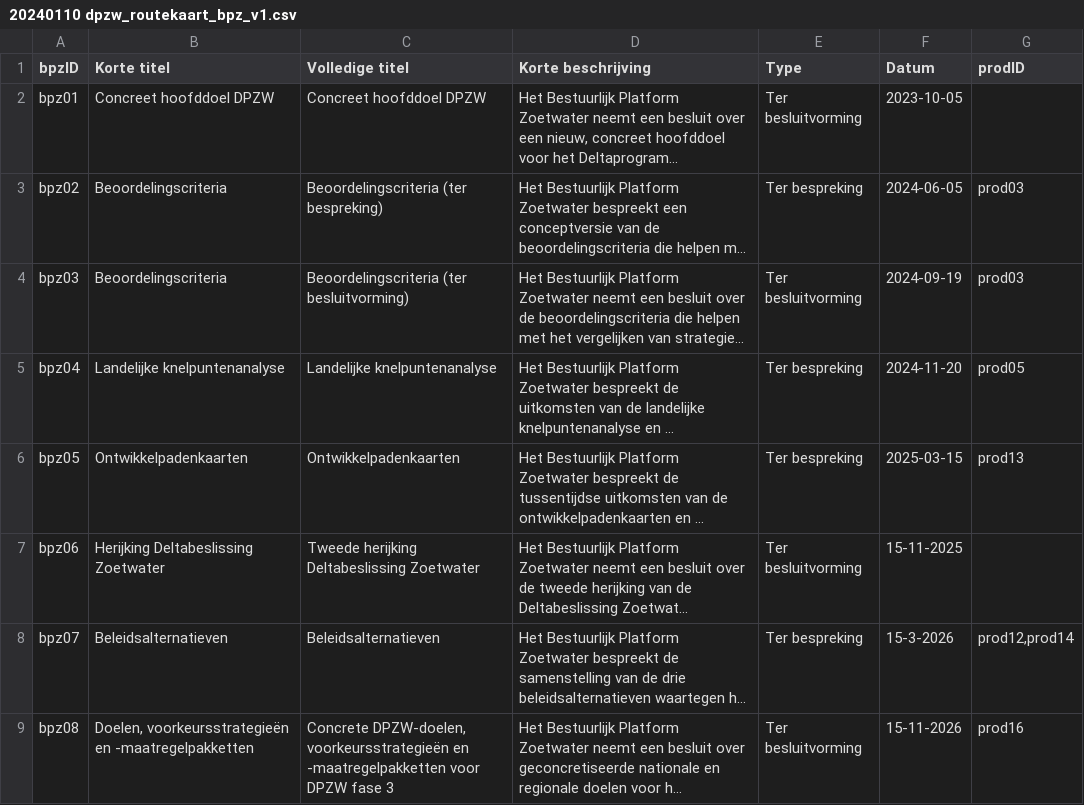
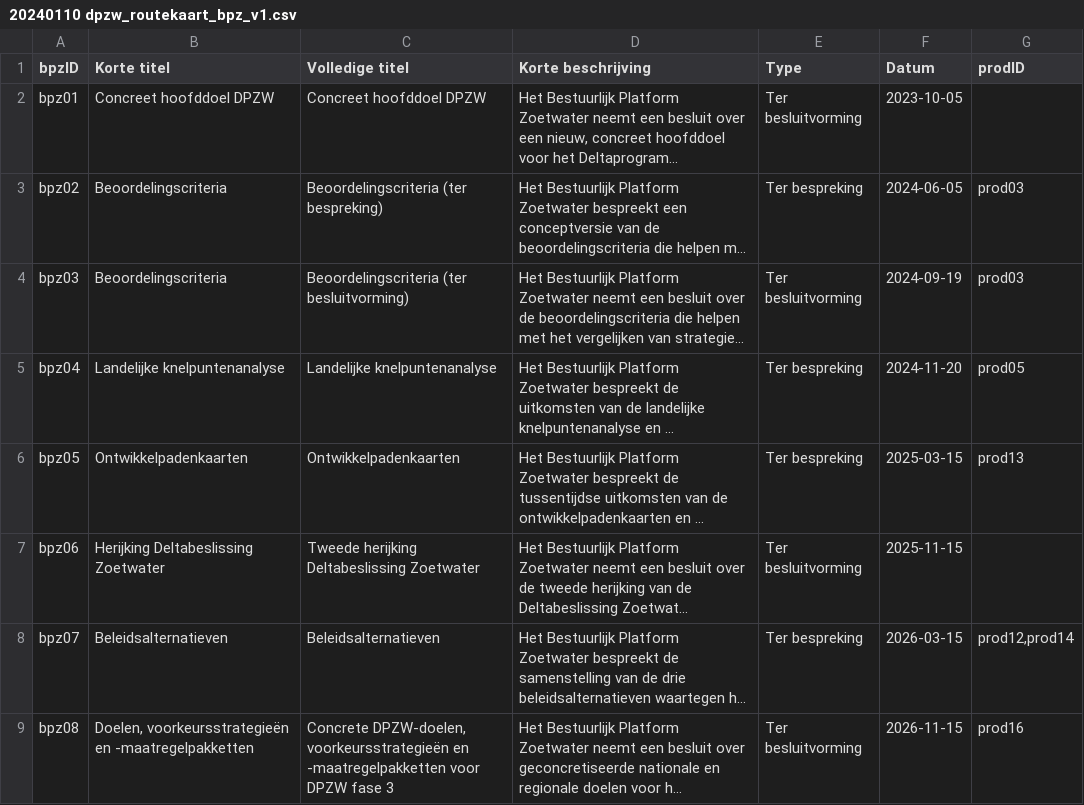
Before and after one commit to Climate-Adaptation-Services/rz-data, a CSV file: 20240110 dpzw_routekaart_bpz_v1.csv, drawn as a sheet; long unchanged cells end in …; the diff names each change by its address in the sheet, - before the commit and + after, or states it on an @@ line.

Commit message:
Update 20240110 dpzw_routekaart_bpz_v1.csv

```diff
--- a/20240110 dpzw_routekaart_bpz_v1.csv
+++ b/20240110 dpzw_routekaart_bpz_v1.csv
-F7 (Datum): 15-11-2025
+F7 (Datum): 2025-11-15
-F8 (Datum): 15-3-2026
+F8 (Datum): 2026-03-15
-F9 (Datum): 15-11-2026
+F9 (Datum): 2026-11-15
```
